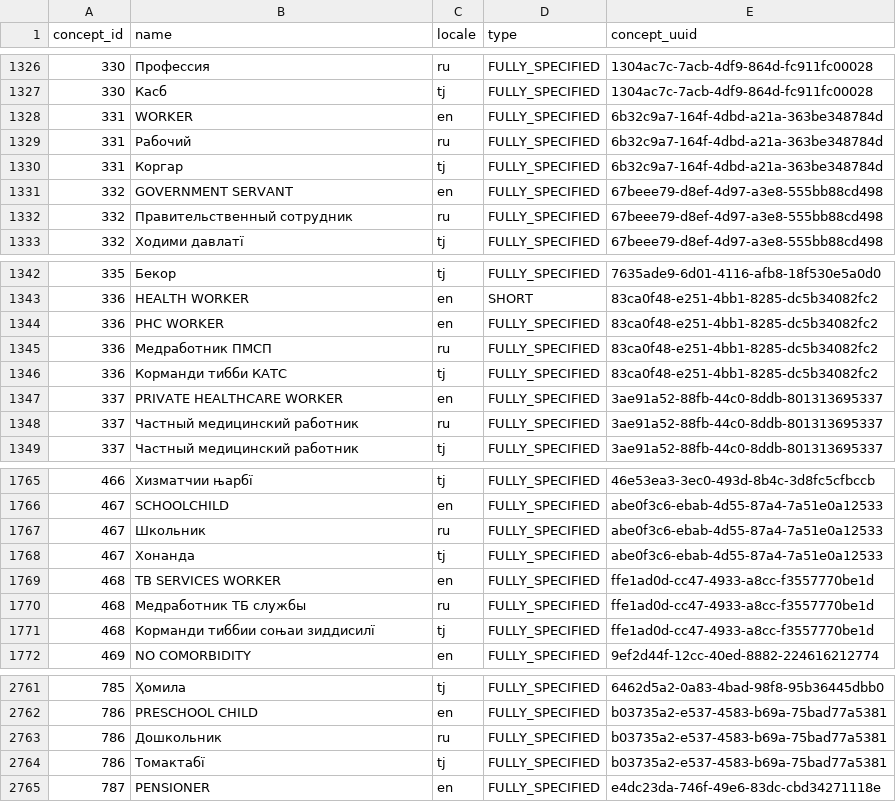
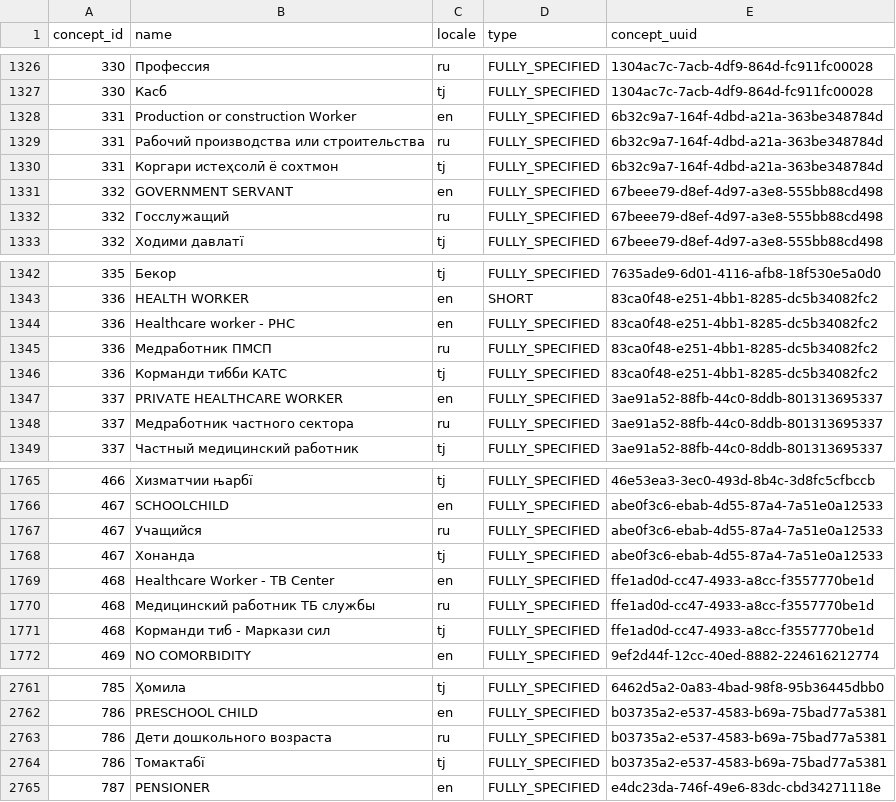
Before and after one commit to esquaredsystems/openmrs-mdrtb-etl-job, a CSV file: resources/concept_concept_name.csv, drawn as a sheet; only a part is shown, gaps mark what is left out; the diff covers the shown part only.

Commit message:
Add/Update Communal and Professional Affiliation
Added eight new occupation concepts (865-872) and corresponding concept-name records, plus answer mappings linking them to concept 330. Updated several existing occupation labels and translations in English, Russian, and Tajik for consistency and clarity, including worker, healthcare worker, schoolchild, preschool child, and related education/employment categories.

```diff
--- a/resources/concept_concept_name.csv
+++ b/resources/concept_concept_name.csv
@@ -1327,7 +1327,7 @@
 330,"Касб","tj","FULLY_SPECIFIED","1304ac7c-7acb-4df9-864d-fc911fc00028"
-331,"WORKER","en","FULLY_SPECIFIED","6b32c9a7-164f-4dbd-a21a-363be348784d"
-331,"Рабочий","ru","FULLY_SPECIFIED","6b32c9a7-164f-4dbd-a21a-363be348784d"
-331,"Коргар","tj","FULLY_SPECIFIED","6b32c9a7-164f-4dbd-a21a-363be348784d"
+331,Production or construction Worker,"en","FULLY_SPECIFIED","6b32c9a7-164f-4dbd-a21a-363be348784d"
+331,Рабочий производства или строительства,"ru","FULLY_SPECIFIED","6b32c9a7-164f-4dbd-a21a-363be348784d"
+331,Коргари истеҳсолӣ ё сохтмон ,"tj","FULLY_SPECIFIED","6b32c9a7-164f-4dbd-a21a-363be348784d"
 332,"GOVERNMENT SERVANT","en","FULLY_SPECIFIED","67beee79-d8ef-4d97-a3e8-555bb88cd498"
-332,"Правительственный сотрудник","ru","FULLY_SPECIFIED","67beee79-d8ef-4d97-a3e8-555bb88cd498"
+332,Госслужащий,"ru","FULLY_SPECIFIED","67beee79-d8ef-4d97-a3e8-555bb88cd498"
 332,"Ходими давлатї","tj","FULLY_SPECIFIED","67beee79-d8ef-4d97-a3e8-555bb88cd498"
@@ -1343,3 +1343,3 @@
 336,"HEALTH WORKER","en","SHORT","83ca0f48-e251-4bb1-8285-dc5b34082fc2"
-336,"PHC WORKER","en","FULLY_SPECIFIED","83ca0f48-e251-4bb1-8285-dc5b34082fc2"
+336,Healthcare worker - PHC,"en","FULLY_SPECIFIED","83ca0f48-e251-4bb1-8285-dc5b34082fc2"
 336,"Медработник ПМСП","ru","FULLY_SPECIFIED","83ca0f48-e251-4bb1-8285-dc5b34082fc2"
@@ -1347,3 +1347,3 @@
 337,"PRIVATE HEALTHCARE WORKER","en","FULLY_SPECIFIED","3ae91a52-88fb-44c0-8ddb-801313695337"
-337,"Частный медицинский работник","ru","FULLY_SPECIFIED","3ae91a52-88fb-44c0-8ddb-801313695337"
+337,Медработник частного сектора,"ru","FULLY_SPECIFIED","3ae91a52-88fb-44c0-8ddb-801313695337"
 337,"Частный медицинский работник","tj","FULLY_SPECIFIED","3ae91a52-88fb-44c0-8ddb-801313695337"
@@ -1766,7 +1766,7 @@
 467,"SCHOOLCHILD","en","FULLY_SPECIFIED","abe0f3c6-ebab-4d55-87a4-7a51e0a12533"
-467,"Школьник","ru","FULLY_SPECIFIED","abe0f3c6-ebab-4d55-87a4-7a51e0a12533"
+467,Учащийся,"ru","FULLY_SPECIFIED","abe0f3c6-ebab-4d55-87a4-7a51e0a12533"
 467,"Хонанда","tj","FULLY_SPECIFIED","abe0f3c6-ebab-4d55-87a4-7a51e0a12533"
-468,"TB SERVICES WORKER","en","FULLY_SPECIFIED","ffe1ad0d-cc47-4933-a8cc-f3557770be1d"
-468,"Медработник ТБ службы","ru","FULLY_SPECIFIED","ffe1ad0d-cc47-4933-a8cc-f3557770be1d"
-468,"Корманди тиббии соњаи зиддисилї","tj","FULLY_SPECIFIED","ffe1ad0d-cc47-4933-a8cc-f3557770be1d"
+468,Healthcare Worker - TB Center,"en","FULLY_SPECIFIED","ffe1ad0d-cc47-4933-a8cc-f3557770be1d"
+468,Медицинский работник ТБ службы,"ru","FULLY_SPECIFIED","ffe1ad0d-cc47-4933-a8cc-f3557770be1d"
+468,Корманди тиб - Маркази сил,"tj","FULLY_SPECIFIED","ffe1ad0d-cc47-4933-a8cc-f3557770be1d"
 469,"NO COMORBIDITY","en","FULLY_SPECIFIED","9ef2d44f-12cc-40ed-8882-224616212774"
@@ -2762,3 +2762,3 @@
 786,"PRESCHOOL CHILD","en","FULLY_SPECIFIED","b03735a2-e537-4583-b69a-75bad77a5381"
-786,"Дошкольник","ru","FULLY_SPECIFIED","b03735a2-e537-4583-b69a-75bad77a5381"
+786,Дети дошкольного возраста,"ru","FULLY_SPECIFIED","b03735a2-e537-4583-b69a-75bad77a5381"
 786,"Томактабї","tj","FULLY_SPECIFIED","b03735a2-e537-4583-b69a-75bad77a5381"
```
Also changed, not shown: 24 added rows elsewhere in this file, resources/concept_concept.csv, resources/concept_concept_answer.csv.
